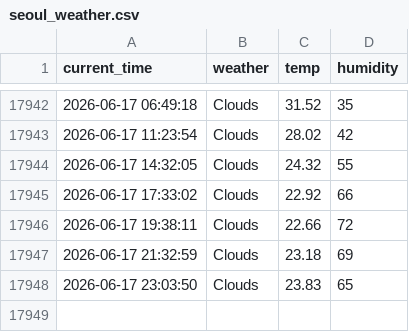
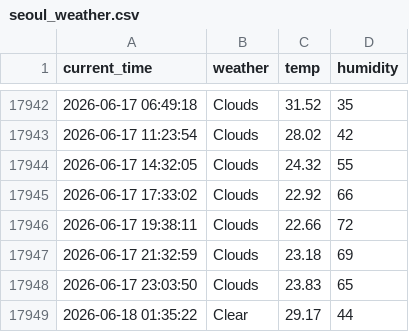
Before and after one commit to Junu18/seoul_weather_5_m, a CSV file: seoul_weather.csv, drawn as a sheet; only a part is shown, gaps mark what is left out.

```diff
--- a/seoul_weather.csv
+++ b/seoul_weather.csv
@@ -17948 +17948,2 @@ current_time,weather,temp,humidity
 2026-06-17 23:03:50,Clouds,23.83,65
+2026-06-18 01:35:22,Clear,29.17,44
```
